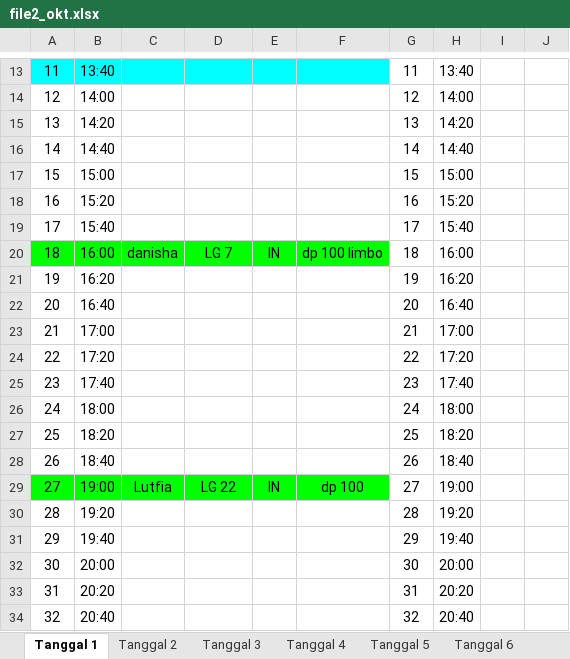
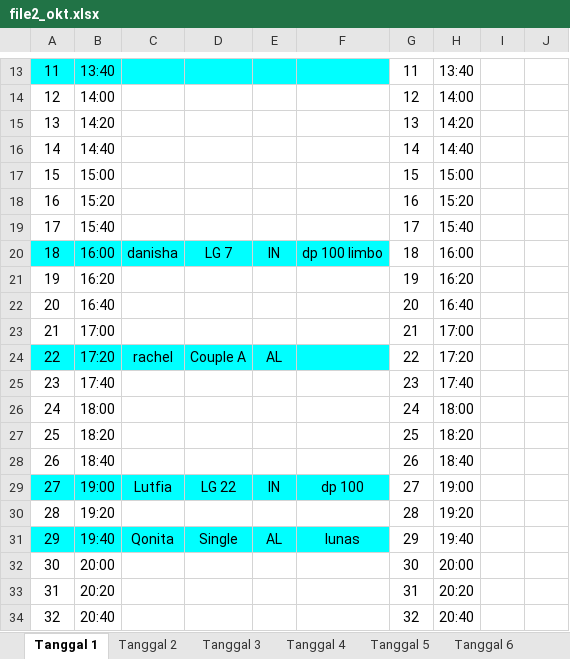
Before and after one commit to whynunuu/FoxeStudio, an Excel workbook: file2_okt.xlsx, sheet Tanggal 1, drawn as a sheet; only a part is shown, gaps mark what is left out; values as stored, in another font and other column widths than the file's, no borders; charts and pictures not drawn; the diff names each change by its address in the sheet, - before the commit and + after, or states it on an @@ line.

Commit message:
Auto-sync data update: dynamic calendar dates, resilient gdrive sync, and 16 live october orders

```diff
--- a/file2_okt.xlsx (sheet Tanggal 1)
+++ b/file2_okt.xlsx (sheet Tanggal 1)
-A20:F20 fill: #00FF00
+A20:F20 fill: #00FFFF
-A24:F24 fill: none
+A24:F24 fill: #00FFFF
-C24: (empty)
+C24: rachel
-D24: (empty)
+D24: Couple A
-E24: (empty)
+E24: AL
-A29:F29 fill: #00FF00
+A29:F29 fill: #00FFFF
-A31:F31 fill: none
+A31:F31 fill: #00FFFF
-C31: (empty)
+C31: Qonita
-D31: (empty)
+D31: Single
-E31: (empty)
+E31: AL
-F31: (empty)
+F31: lunas
```
Also changed, not shown: sheet Tanggal 2, sheet Tanggal 17, file1_okt.xlsm, file2.xlsx, 7 other files.
